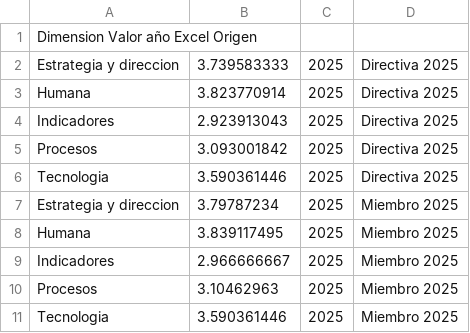
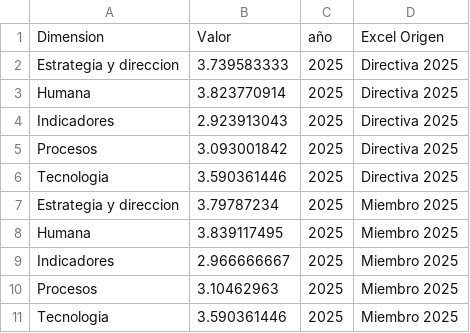
Before and after one commit to manabig1322/CENS-UNIR, a CSV file: ProyectoCENS/datasetGrafica/datasetPromedioDimension.csv, drawn as a sheet; removed rows and columns are numbered as before the commit, all else as after; the diff names each change by its address in the sheet, - before the commit and + after, or states it on an @@ line.

Commit message:
Update datasetPromedioDimension.csv

```diff
--- a/ProyectoCENS/datasetGrafica/datasetPromedioDimension.csv
+++ b/ProyectoCENS/datasetGrafica/datasetPromedioDimension.csv
-row 1: Dimension Valor año Excel Origen
+row 1: Dimension | Valor | año | Excel Origen
```
